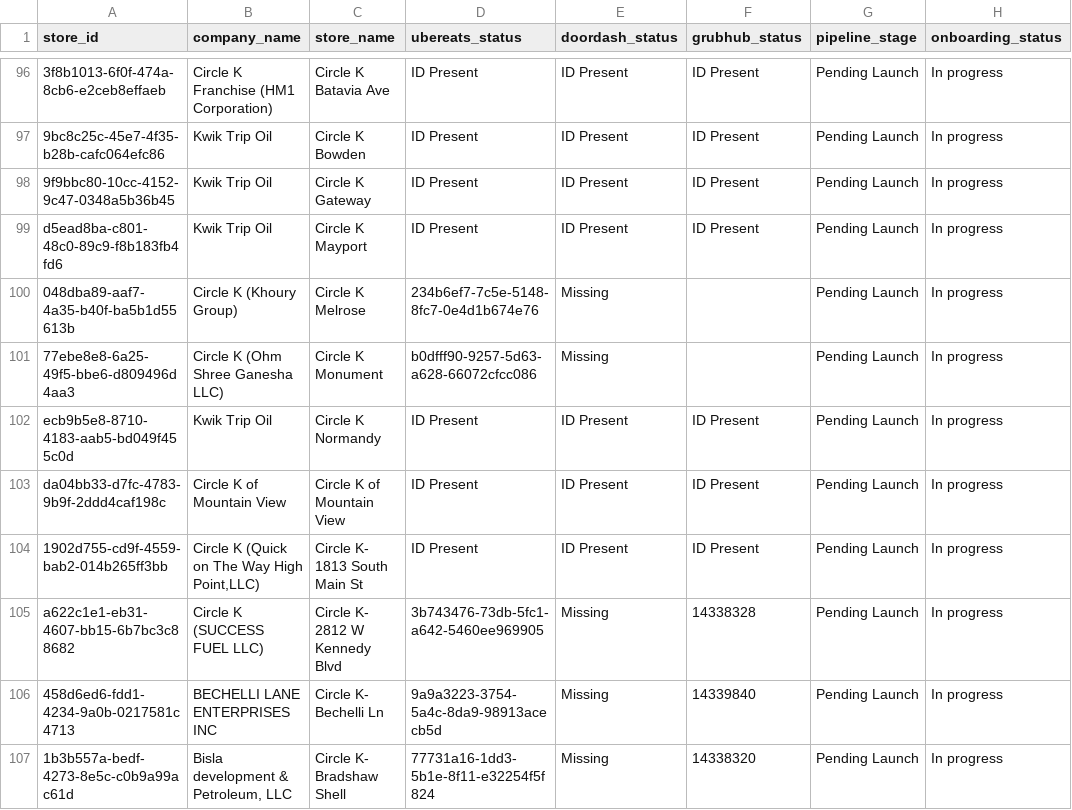
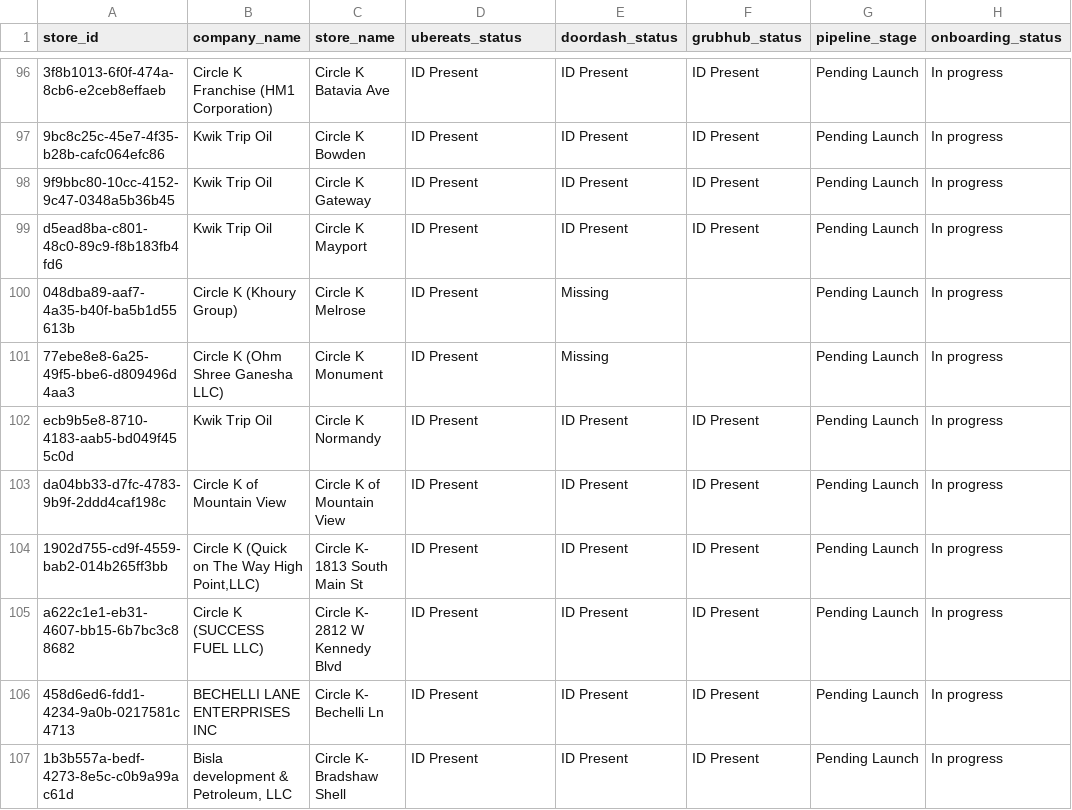
Before and after one commit to bradbishop1978/dsp-id-tracker, a CSV file: dsp_status_report.csv, drawn as a sheet; only a part is shown, gaps mark what is left out; the diff covers the shown part only; the diff names each change by its address in the sheet, - before the commit and + after, or states it on an @@ line.

```diff
--- a/dsp_status_report.csv
+++ b/dsp_status_report.csv
-D100 (ubereats_status): 234b6ef7-7c5e-5148-8fc7-0e4d1b674e76
+D100 (ubereats_status): ID Present
-D101 (ubereats_status): b0dfff90-9257-5d63-a628-66072cfcc086
+D101 (ubereats_status): ID Present
-D105 (ubereats_status): 3b743476-73db-5fc1-a642-5460ee969905
+D105 (ubereats_status): ID Present
-E105:E107 (doordash_status): Missing
+E105:E107 (doordash_status): ID Present
-F105 (grubhub_status): 14338328
+F105 (grubhub_status): ID Present
-D106 (ubereats_status): 9a9a3223-3754-5a4c-8da9-98913acecb5d
+D106 (ubereats_status): ID Present
-F106 (grubhub_status): 14339840
+F106 (grubhub_status): ID Present
-D107 (ubereats_status): 77731a16-1dd3-5b1e-8f11-e32254f5f824
+D107 (ubereats_status): ID Present
-F107 (grubhub_status): 14338320
+F107 (grubhub_status): ID Present
```
Also changed, not shown: 56 edited cells elsewhere in this file.
